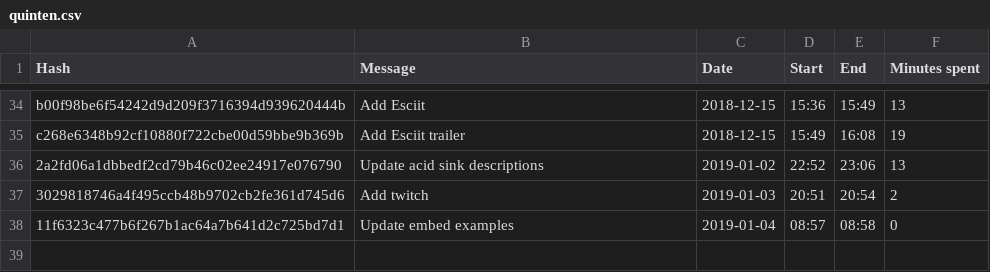
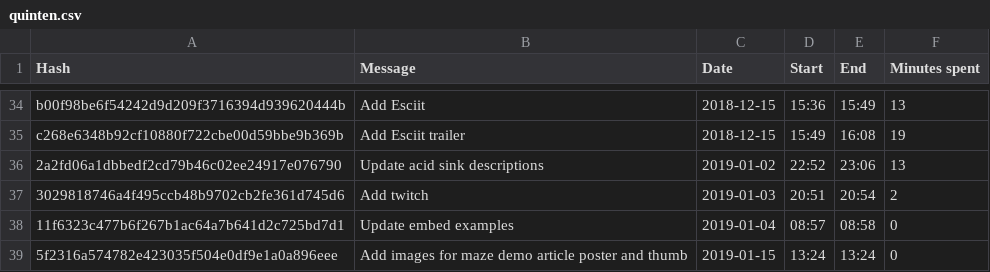
Before and after one commit to Quinten/supernapie.com, a CSV file: quinten.csv, drawn as a sheet; only a part is shown, gaps mark what is left out.

Commit message:
Add maze graphic

```diff
--- a/quinten.csv
+++ b/quinten.csv
@@ -38 +38,2 @@
 "11f6323c477b6f267b1ac64a7b641d2c725bd7d1","Update embed examples ","2019-01-04","08:57","08:58","0"
+"5f2316a574782e423035f504e0df9e1a0a896eee","Add images for maze demo article poster and thumb ","2019-01-15","13:24","13:24","0"
```
Also changed, not shown: 19 other files.
